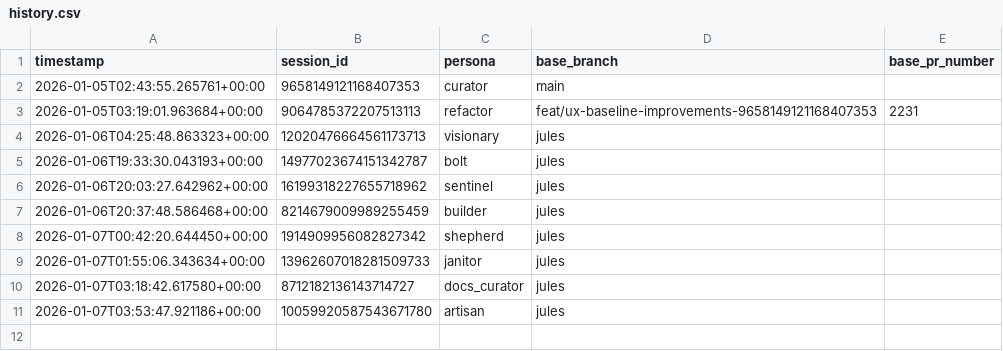
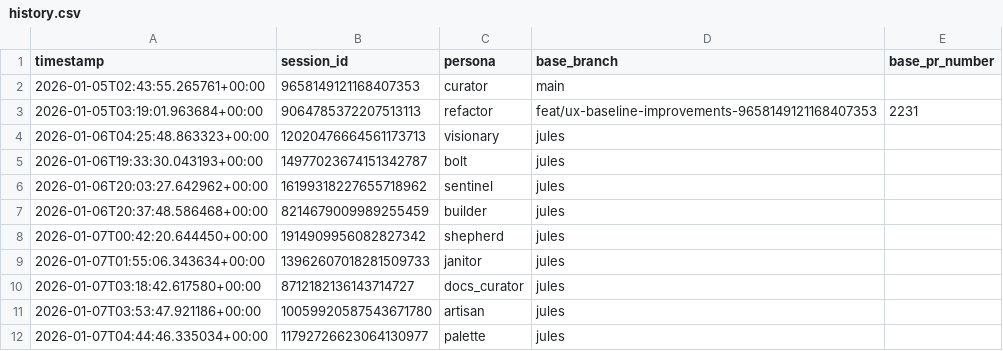
Before and after one commit to franklinbaldo/egregora, a CSV file: .jules/history.csv, drawn as a sheet.

Commit message:
chore: update jules session history

```diff
--- a/.jules/history.csv
+++ b/.jules/history.csv
@@ -11 +11,2 @@ timestamp,session_id,persona,base_branch,base_pr_number
 2026-01-07T03:53:47.921186+00:00,10059920587543671780,artisan,jules,
+2026-01-07T04:44:46.335034+00:00,11792726623064130977,palette,jules,
```
